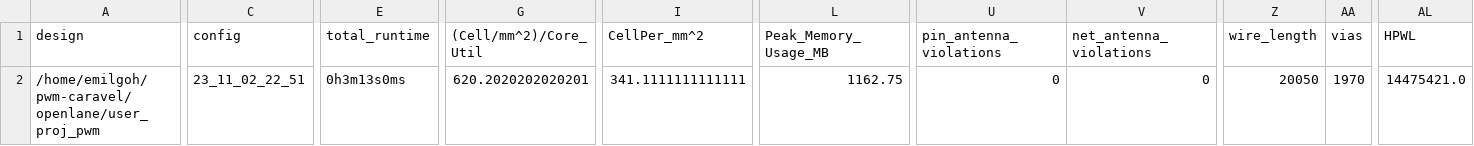
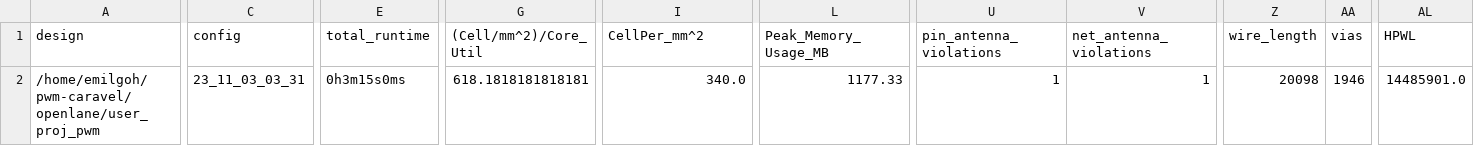
Before and after one commit to emilgoh/pwm-caravel, a CSV file: signoff/user_proj_pwm/metrics.csv, drawn as a sheet; only a part is shown, gaps mark what is left out; the diff covers the shown part only; the diff names each change by its address in the sheet, - before the commit and + after, or states it on an @@ line.

```diff
--- a/signoff/user_proj_pwm/metrics.csv
+++ b/signoff/user_proj_pwm/metrics.csv
-C2 (config): 23_11_02_22_51
+C2 (config): 23_11_03_03_31
-E2 (total_runtime): 0h3m13s0ms
+E2 (total_runtime): 0h3m15s0ms
-G2 ((Cell/mm^2)/Core_Util): 620.2020202020201
+G2 ((Cell/mm^2)/Core_Util): 618.1818181818181
-I2 (CellPer_mm^2): 341.1111111111111
+I2 (CellPer_mm^2): 340.0
-L2 (Peak_Memory_Usage_MB): 1162.75
+L2 (Peak_Memory_Usage_MB): 1177.33
-U2 (pin_antenna_violations): 0
+U2 (pin_antenna_violations): 1
-V2 (net_antenna_violations): 0
+V2 (net_antenna_violations): 1
-Z2 (wire_length): 20050
+Z2 (wire_length): 20098
-AA2 (vias): 1970
+AA2 (vias): 1946
-AL2 (HPWL): 14475421.0
+AL2 (HPWL): 14485901.0
```
Also changed, not shown: 10 edited cells elsewhere in this file, signoff/user_project_wrapper/metrics.csv, 46 other files.
